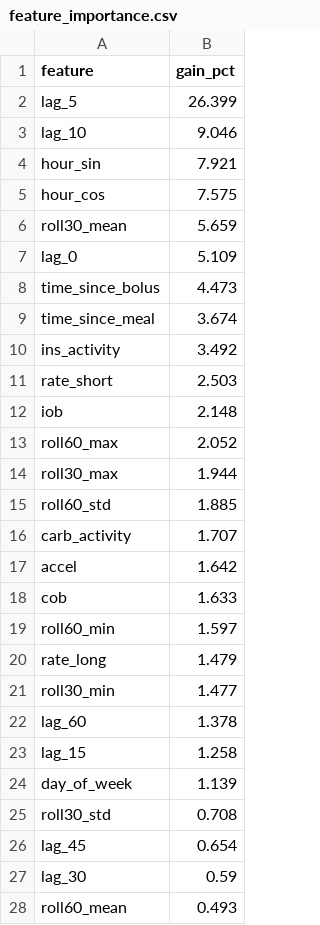
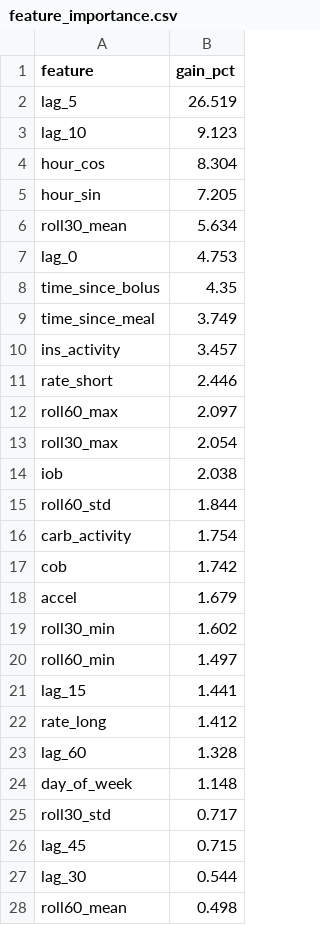
Before and after one commit to insulink-app/insulink-predictor, a CSV file: reports/tables/feature_importance.csv, drawn as a sheet; only a part is shown; the diff covers the shown part only.

Commit message:
Update feature importance and error grids

```diff
--- a/reports/tables/feature_importance.csv
+++ b/reports/tables/feature_importance.csv
@@ -1,28 +1,28 @@
 feature,gain_pct
-lag_5,26.399
-lag_10,9.046
-hour_sin,7.921
-hour_cos,7.575
-roll30_mean,5.659
-lag_0,5.109
-time_since_bolus,4.473
-time_since_meal,3.674
-ins_activity,3.492
-rate_short,2.503
-iob,2.148
-roll60_max,2.052
-roll30_max,1.944
-roll60_std,1.885
-carb_activity,1.707
-accel,1.642
-cob,1.633
-roll60_min,1.597
-rate_long,1.479
-roll30_min,1.477
-lag_60,1.378
-lag_15,1.258
-day_of_week,1.139
-roll30_std,0.708
-lag_45,0.654
-lag_30,0.59
-roll60_mean,0.493
+lag_5,26.519
+lag_10,9.123
+hour_cos,8.304
+hour_sin,7.205
+roll30_mean,5.634
+lag_0,4.753
+time_since_bolus,4.35
+time_since_meal,3.749
+ins_activity,3.457
+rate_short,2.446
+roll60_max,2.097
+roll30_max,2.054
+iob,2.038
+roll60_std,1.844
+carb_activity,1.754
+cob,1.742
+accel,1.679
+roll30_min,1.602
+roll60_min,1.497
+lag_15,1.441
+rate_long,1.412
+lag_60,1.328
+day_of_week,1.148
+roll30_std,0.717
+lag_45,0.715
+lag_30,0.544
+roll60_mean,0.498
```
Also changed, not shown: 3 edited cells elsewhere in this file, 6 other files.
